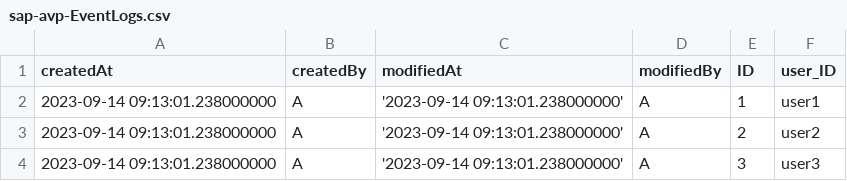
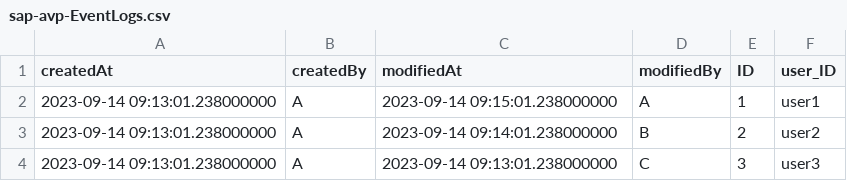
Before and after one commit to artless-soul/sap-cap-projection-test-01, a CSV file: db/data/sap-avp-EventLogs.csv, drawn as a sheet.

```diff
--- a/db/data/sap-avp-EventLogs.csv
+++ b/db/data/sap-avp-EventLogs.csv
@@ -1,4 +1,4 @@
 createdAt,createdBy,modifiedAt,modifiedBy,ID,user_ID
-2023-09-14 09:13:01.238000000,A,'2023-09-14 09:13:01.238000000',A,1,user1
-2023-09-14 09:13:01.238000000,A,'2023-09-14 09:13:01.238000000',A,2,user2
-2023-09-14 09:13:01.238000000,A,'2023-09-14 09:13:01.238000000',A,3,user3
+2023-09-14 09:13:01.238000000,A,2023-09-14 09:15:01.238000000,A,1,user1
+2023-09-14 09:13:01.238000000,A,2023-09-14 09:14:01.238000000,B,2,user2
+2023-09-14 09:13:01.238000000,A,2023-09-14 09:13:01.238000000,C,3,user3
```
Also changed, not shown: 5 other files.
